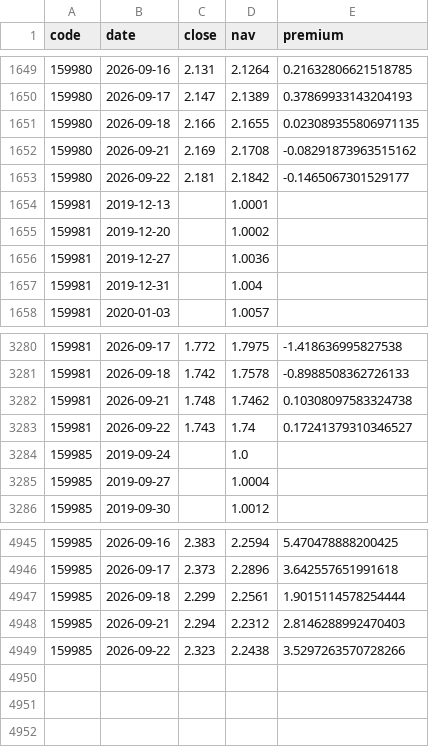
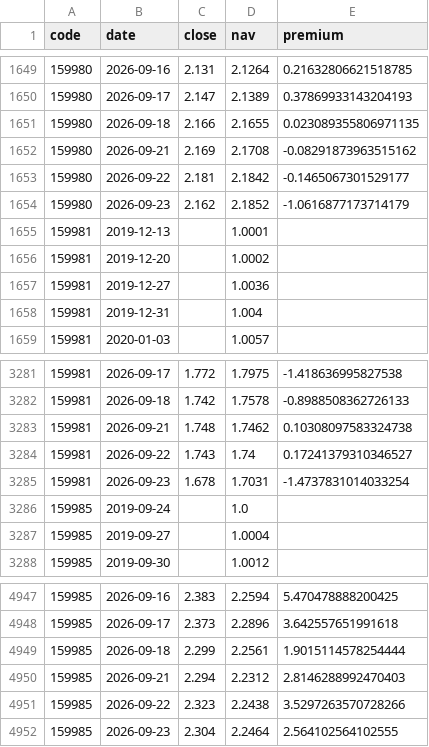
Before and after one commit to Jerry-HONK/futures-data, a CSV file: data/etf_premium_latest.csv, drawn as a sheet; only a part is shown, gaps mark what is left out.

```diff
--- a/data/etf_premium_latest.csv
+++ b/data/etf_premium_latest.csv
@@ -1653,2 +1653,3 @@ code,date,close,nav,premium
 159980,2026-09-22,2.181,2.1842,-0.1465067301529177
+159980,2026-09-23,2.162,2.1852,-1.0616877173714179
 159981,2019-12-13,,1.0001,
@@ -3283,2 +3284,3 @@ code,date,close,nav,premium
 159981,2026-09-22,1.743,1.74,0.17241379310346527
+159981,2026-09-23,1.678,1.7031,-1.4737831014033254
 159985,2019-09-24,,1.0,
@@ -4949 +4951,2 @@ code,date,close,nav,premium
 159985,2026-09-22,2.323,2.2438,3.5297263570728266
+159985,2026-09-23,2.304,2.2464,2.564102564102555
```
Also changed, not shown: data/signals_ledger.csv, 5 other files.
